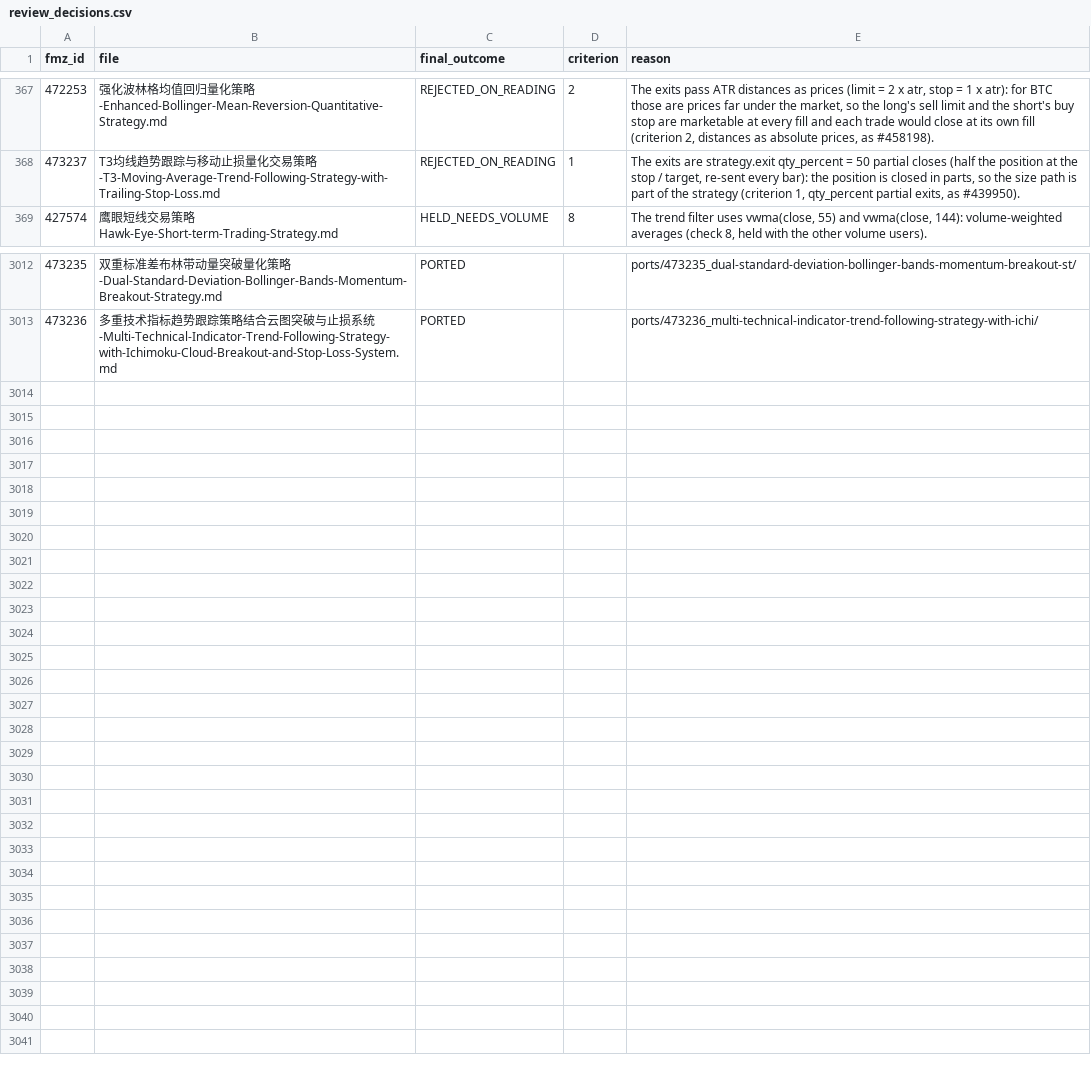
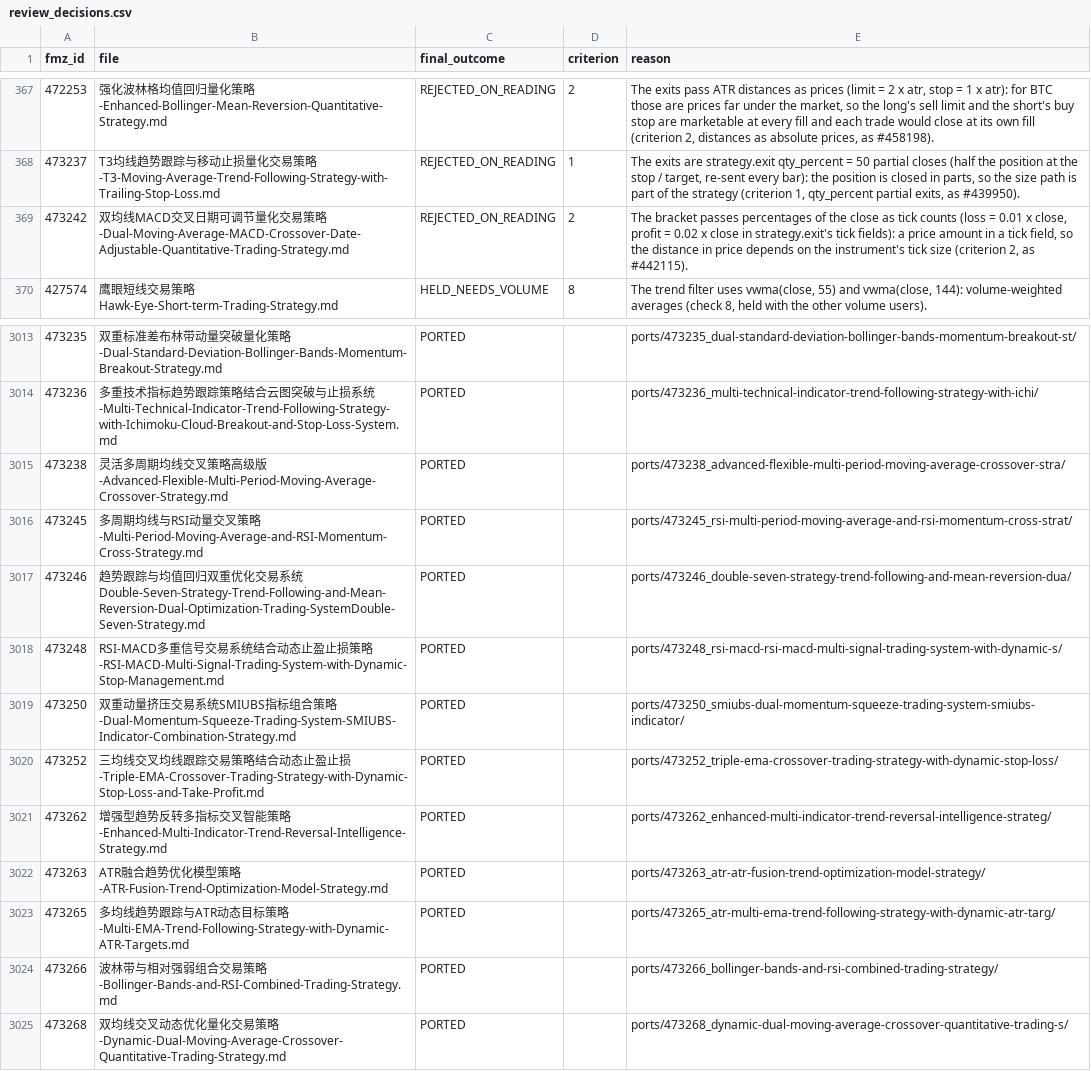
Before and after one commit to r35t1tut0r0rb15-gif/fmz-strategies, a CSV file: review_decisions.csv, drawn as a sheet; only a part is shown, gaps mark what is left out; the diff names each change by its address in the sheet, - before the commit and + after, or states it on an @@ line.

```diff
--- a/review_decisions.csv
+++ b/review_decisions.csv
+row 369: 473242 | 双均线MACD交叉日期可调节量化交易策略-Dual-Moving-Average-MACD-Crossover-Date-Adjustable-Quantitative-Trading-Strategy.md | REJECTED_ON_READING | 2 | The bracket passes percentages of the close as tick counts (loss = 0.01 x close, profit = 0.02 x close in strategy.exit's tick fields): a price amount in a tick field, so the distance in price depends on the instrument's tick size (criterion 2, as #442115).
+row 3015: 473238 | 灵活多周期均线交叉策略高级版-Advanced-Flexible-Multi-Period-Moving-Average-Crossover-Strategy.md | PORTED |  | ports/473238_advanced-flexible-multi-period-moving-average-crossover-stra/
+row 3016: 473245 | 多周期均线与RSI动量交叉策略-Multi-Period-Moving-Average-and-RSI-Momentum-Cross-Strategy.md | PORTED |  | ports/473245_rsi-multi-period-moving-average-and-rsi-momentum-cross-strat/
+row 3017: 473246 | 趋势跟踪与均值回归双重优化交易系统Double-Seven-Strategy-Trend-Following-and-Mean-Reversion-Dual-Optimization-Trading-SystemDouble-Seven-Strategy.md | PORTED |  | ports/473246_double-seven-strategy-trend-following-and-mean-reversion-dua/
+row 3018: 473248 | RSI-MACD多重信号交易系统结合动态止盈止损策略-RSI-MACD-Multi-Signal-Trading-System-with-Dynamic-Stop-Management.md | PORTED |  | ports/473248_rsi-macd-rsi-macd-multi-signal-trading-system-with-dynamic-s/
+row 3019: 473250 | 双重动量挤压交易系统SMIUBS指标组合策略-Dual-Momentum-Squeeze-Trading-System-SMIUBS-Indicator-Combination-Strategy.md | PORTED |  | ports/473250_smiubs-dual-momentum-squeeze-trading-system-smiubs-indicator/
+row 3020: 473252 | 三均线交叉均线跟踪交易策略结合动态止盈止损-Triple-EMA-Crossover-Trading-Strategy-with-Dynamic-Stop-Loss-and-Take-Profit.md | PORTED |  | ports/473252_triple-ema-crossover-trading-strategy-with-dynamic-stop-loss/
+row 3021: 473262 | 增强型趋势反转多指标交叉智能策略-Enhanced-Multi-Indicator-Trend-Reversal-Intelligence-Strategy.md | PORTED |  | ports/473262_enhanced-multi-indicator-trend-reversal-intelligence-strateg/
+row 3022: 473263 | ATR融合趋势优化模型策略-ATR-Fusion-Trend-Optimization-Model-Strategy.md | PORTED |  | ports/473263_atr-atr-fusion-trend-optimization-model-strategy/
+row 3023: 473265 | 多均线趋势跟踪与ATR动态目标策略-Multi-EMA-Trend-Following-Strategy-with-Dynamic-ATR-Targets.md | PORTED |  | ports/473265_atr-multi-ema-trend-following-strategy-with-dynamic-atr-targ/
+row 3024: 473266 | 波林带与相对强弱组合交易策略-Bollinger-Bands-and-RSI-Combined-Trading-Strategy.md | PORTED |  | ports/473266_bollinger-bands-and-rsi-combined-trading-strategy/
+row 3025: 473268 | 双均线交叉动态优化量化交易策略-Dynamic-Dual-Moving-Average-Crossover-Quantitative-Trading-Strategy.md | PORTED |  | ports/473268_dynamic-dual-moving-average-crossover-quantitative-trading-s/
```
Also changed, not shown: 47 other files.
